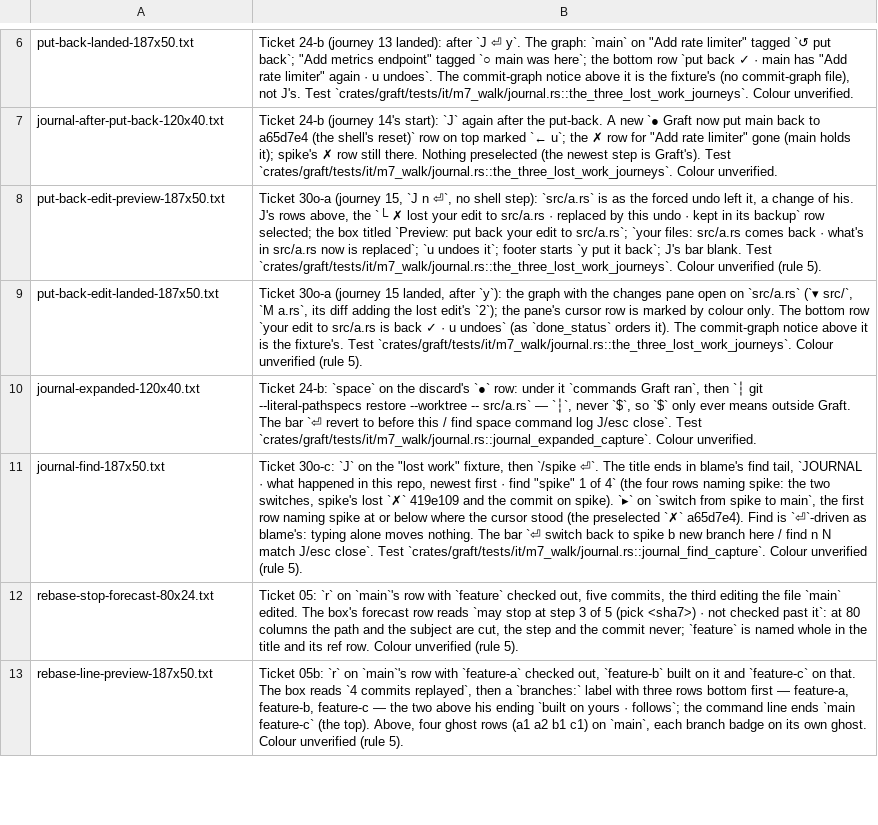
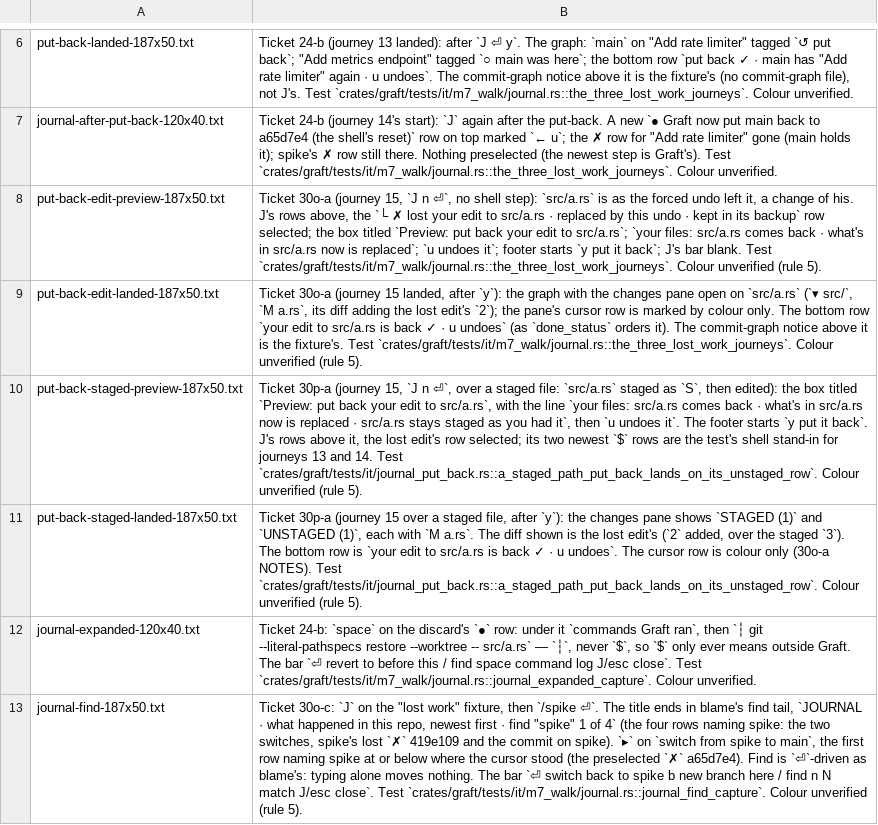
Before and after one commit to Ali-Maken/mergewright, a TSV file: docs/shots/m7/m7-contact-sheet-captions.tsv, drawn as a sheet; only a part is shown, gaps mark what is left out; the shorter side is filled out with more unchanged rows; the diff names each change by its address in the sheet, - before the commit and + after, or states it on an @@ line.

```diff
--- a/docs/shots/m7/m7-contact-sheet-captions.tsv
+++ b/docs/shots/m7/m7-contact-sheet-captions.tsv
+row 10: put-back-staged-preview-187x50.txt | Ticket 30p-a (journey 15, `J n ⏎`, over a staged file: `src/a.rs` staged as `S`, then edited): the box titled `Preview: put back your edit to src/a.rs`, with the line `your files: src/a.rs comes back · what's in src/a.rs now is replaced · src/a.rs stays staged as you had it`, then `u undoes it`. The footer starts `y put it back`. J's rows above it, the lost edit's row selected; its two newest `$` rows are the test's shell stand-in for journeys 13 and 14. Test `crates/graft/tests/it/journal_put_back.rs::a_staged_path_put_back_lands_on_its_unstaged_row`. Colour unverified (rule 5).
+row 11: put-back-staged-landed-187x50.txt | Ticket 30p-a (journey 15 over a staged file, after `y`): the changes pane shows `STAGED (1)` and `UNSTAGED (1)`, each with `M a.rs`. The diff shown is the lost edit's (`2` added, over the staged `3`). The bottom row is `your edit to src/a.rs is back ✓ · u undoes`. The cursor row is colour only (30o-a NOTES). Test `crates/graft/tests/it/journal_put_back.rs::a_staged_path_put_back_lands_on_its_unstaged_row`. Colour unverified (rule 5).
```
Also changed, not shown: 13 other files.
